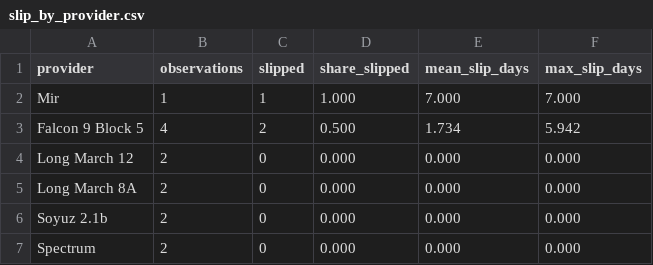
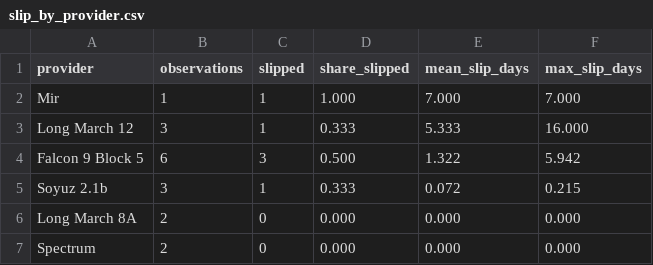
Before and after one commit to RadioJupiter/space-modeling, a CSV file: data/slip_by_provider.csv, drawn as a sheet.

Commit message:
Add per-rocket mean-slip chart with tests; refresh slip stats with 2026-11-23 snapshot

```diff
--- a/data/slip_by_provider.csv
+++ b/data/slip_by_provider.csv
@@ -2,6 +2,6 @@ provider,observations,slipped,share_slipped,mean_slip_days,max_slip_days
 Mir,1,1,1.000,7.000,7.000
-Falcon 9 Block 5,4,2,0.500,1.734,5.942
-Long March 12,2,0,0.000,0.000,0.000
+Long March 12,3,1,0.333,5.333,16.000
+Falcon 9 Block 5,6,3,0.500,1.322,5.942
+Soyuz 2.1b,3,1,0.333,0.072,0.215
 Long March 8A,2,0,0.000,0.000,0.000
-Soyuz 2.1b,2,0,0.000,0.000,0.000
 Spectrum,2,0,0.000,0.000,0.000
```
Also changed, not shown: 7 other files.
